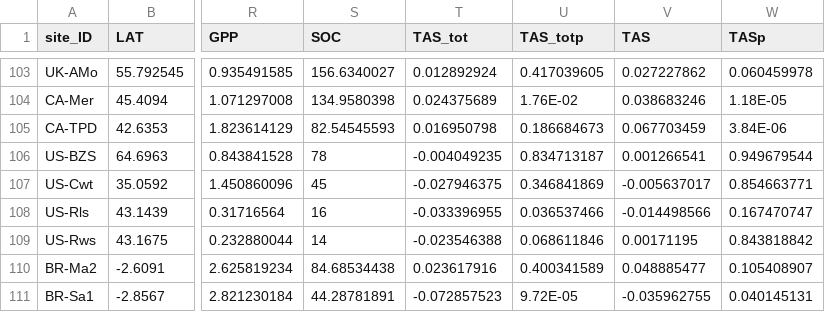
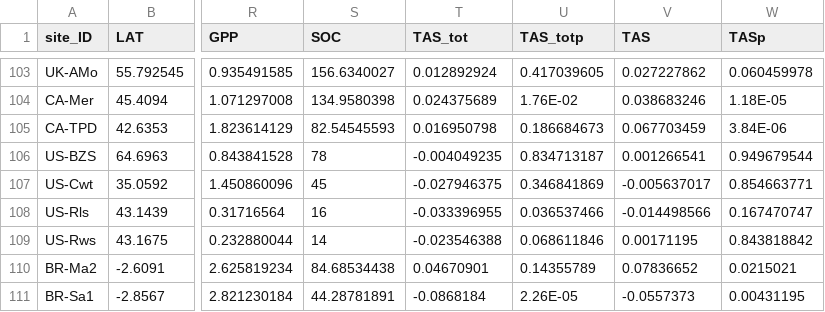
Before and after one commit to jnawang/thermal_acclimation_in_ecosystem_respiration, a CSV file: data/acclimation_data_TA.csv, drawn as a sheet; only a part is shown, gaps mark what is left out; the diff names each change by its address in the sheet, - before the commit and + after, or states it on an @@ line.

Commit message:
two tropical TRS TA

```diff
--- a/data/acclimation_data_TA.csv
+++ b/data/acclimation_data_TA.csv
-T110 (TAS_tot): 0.023617916
+T110 (TAS_tot): 0.04670901
-U110 (TAS_totp): 0.400341589
+U110 (TAS_totp): 0.14355789
-V110 (TAS): 0.048885477
+V110 (TAS): 0.07836652
-W110 (TASp): 0.105408907
+W110 (TASp): 0.0215021
-T111 (TAS_tot): -0.072857523
+T111 (TAS_tot): -0.0868184
-U111 (TAS_totp): 9.72E-05
+U111 (TAS_totp): 2.26E-05
-V111 (TAS): -0.035962755
+V111 (TAS): -0.0557373
-W111 (TASp): 0.040145131
+W111 (TASp): 0.00431195
```
